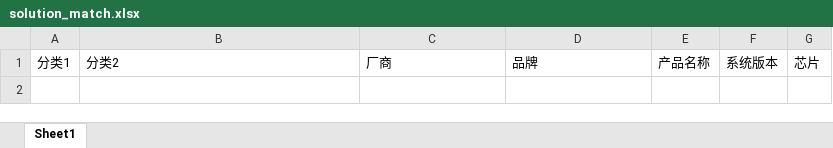
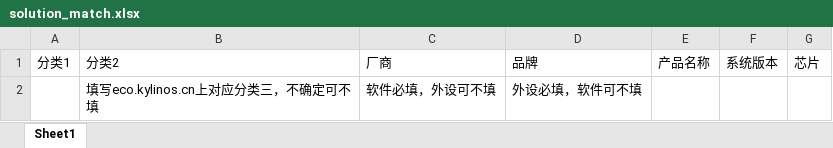
Before and after one commit to KylinPrint/KAIM, an Excel workbook: public/template/solution_match.xlsx, sheet Sheet1, drawn as a sheet; values as stored, in another font and other column widths than the file's, no borders; the diff names each change by its address in the sheet, - before the commit and + after, or states it on an @@ line.

Commit message:
修改适配方案匹配模板

```diff
--- a/public/template/solution_match.xlsx (sheet Sheet1)
+++ b/public/template/solution_match.xlsx (sheet Sheet1)
+row 2:  | 填写eco.kylinos.cn上对应分类三，不确定可不填 | 软件必填，外设可不填 | 外设必填，软件可不填
```
